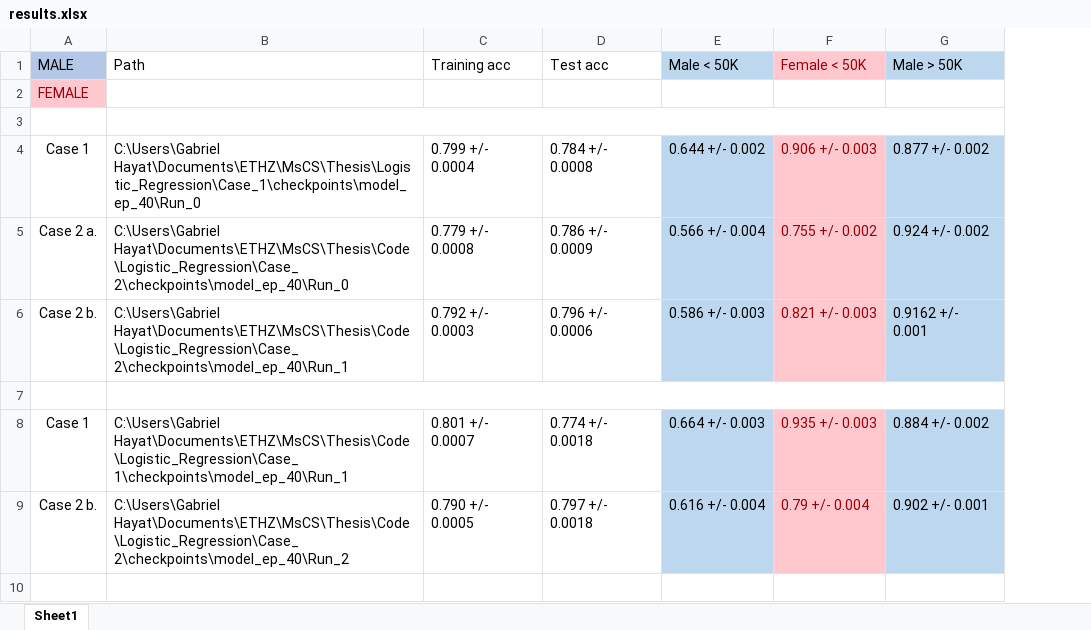
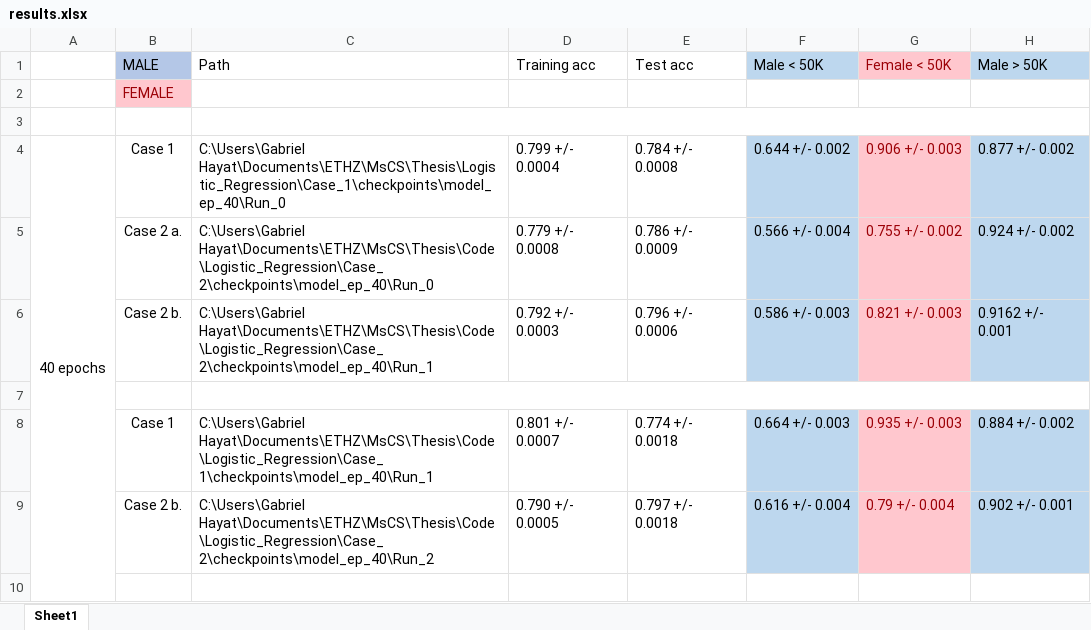
Before and after one commit to ghayat2/Agnostic_Fairness, an Excel workbook: Logistic_Regression/results.xlsx, sheet Sheet1, drawn as a sheet; only a part is shown; values as stored, in another font and other column widths than the file's, no borders; the diff covers the shown part only; the diff names each change by its address in the sheet, - before the commit and + after, or states it on an @@ line.

```diff
--- a/Logistic_Regression/results.xlsx (sheet Sheet1)
+++ b/Logistic_Regression/results.xlsx (sheet Sheet1)
+column A, row 4: 40 epochs
```
Also changed, not shown: 4 added rows and 2 edited cells elsewhere in this sheet, 50 other files.
